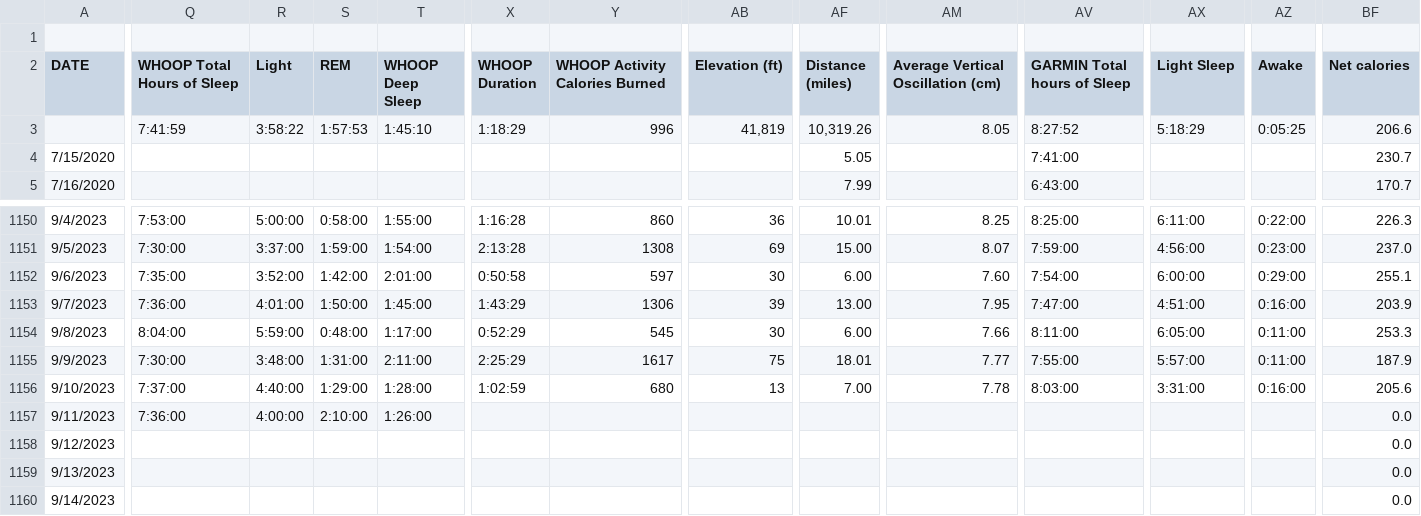
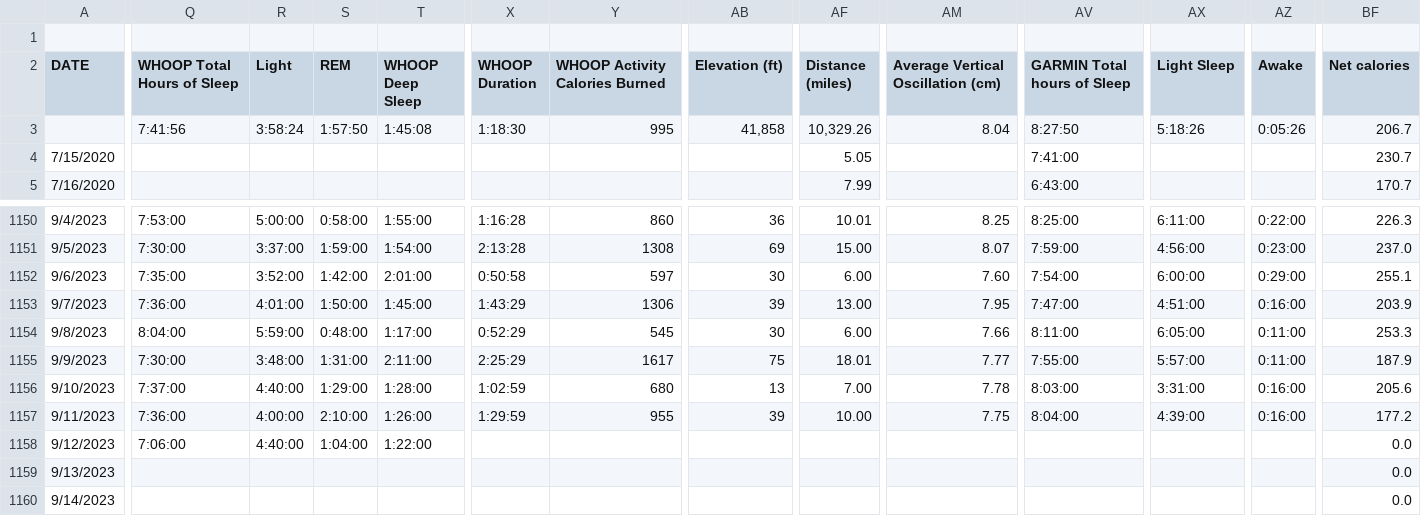
Before and after one commit to ptsouth97/traininglogWebserver, a CSV file: trainingLog.csv, drawn as a sheet; only a part is shown, gaps mark what is left out; the diff covers the shown part only; the diff names each change by its address in the sheet, - before the commit and + after, or states it on an @@ line.

```diff
--- a/trainingLog.csv
+++ b/trainingLog.csv
-Q3 (WHOOP Total Hours of Sleep): 7:41:59
+Q3 (WHOOP Total Hours of Sleep): 7:41:56
-R3 (Light): 3:58:22
+R3 (Light): 3:58:24
-S3 (REM): 1:57:53
+S3 (REM): 1:57:50
-T3 (WHOOP Deep Sleep): 1:45:10
+T3 (WHOOP Deep Sleep): 1:45:08
-X3 (WHOOP Duration): 1:18:29
+X3 (WHOOP Duration): 1:18:30
-Y3 (WHOOP Activity Calories Burned): 996
+Y3 (WHOOP Activity Calories Burned): 995
-AB3 (Elevation (ft)): 41,819
+AB3 (Elevation (ft)): 41,858
-AF3 (Distance (miles)): 10,319.26
+AF3 (Distance (miles)): 10,329.26
-AM3: 8.05
+AM3: 8.04
-AV3 (GARMIN Total hours of Sleep): 8:27:52
+AV3 (GARMIN Total hours of Sleep): 8:27:50
-AX3 (Light Sleep): 5:18:29
+AX3 (Light Sleep): 5:18:26
-AZ3 (Awake): 0:05:25
+AZ3 (Awake): 0:05:26
-BF3 (Net calories): 206.6
+BF3 (Net calories): 206.7
-X1157 (WHOOP Duration): (empty)
+X1157 (WHOOP Duration): 1:29:59
-Y1157 (WHOOP Activity Calories Burned): (empty)
+Y1157 (WHOOP Activity Calories Burned): 955
-AB1157 (Elevation (ft)): (empty)
+AB1157 (Elevation (ft)): 39
-AF1157 (Distance (miles)): (empty)
+AF1157 (Distance (miles)): 10.00
-AM1157: (empty)
+AM1157: 7.75
-AV1157 (GARMIN Total hours of Sleep): (empty)
+AV1157 (GARMIN Total hours of Sleep): 8:04:00
-AX1157 (Light Sleep): (empty)
+AX1157 (Light Sleep): 4:39:00
-AZ1157 (Awake): (empty)
+AZ1157 (Awake): 0:16:00
-BF1157 (Net calories): 0.0
+BF1157 (Net calories): 177.2
-Q1158 (WHOOP Total Hours of Sleep): (empty)
+Q1158 (WHOOP Total Hours of Sleep): 7:06:00
-R1158 (Light): (empty)
+R1158 (Light): 4:40:00
-S1158 (REM): (empty)
+S1158 (REM): 1:04:00
-T1158 (WHOOP Deep Sleep): (empty)
+T1158 (WHOOP Deep Sleep): 1:22:00
```
Also changed, not shown: 58 edited cells elsewhere in this file, 6 other files.
